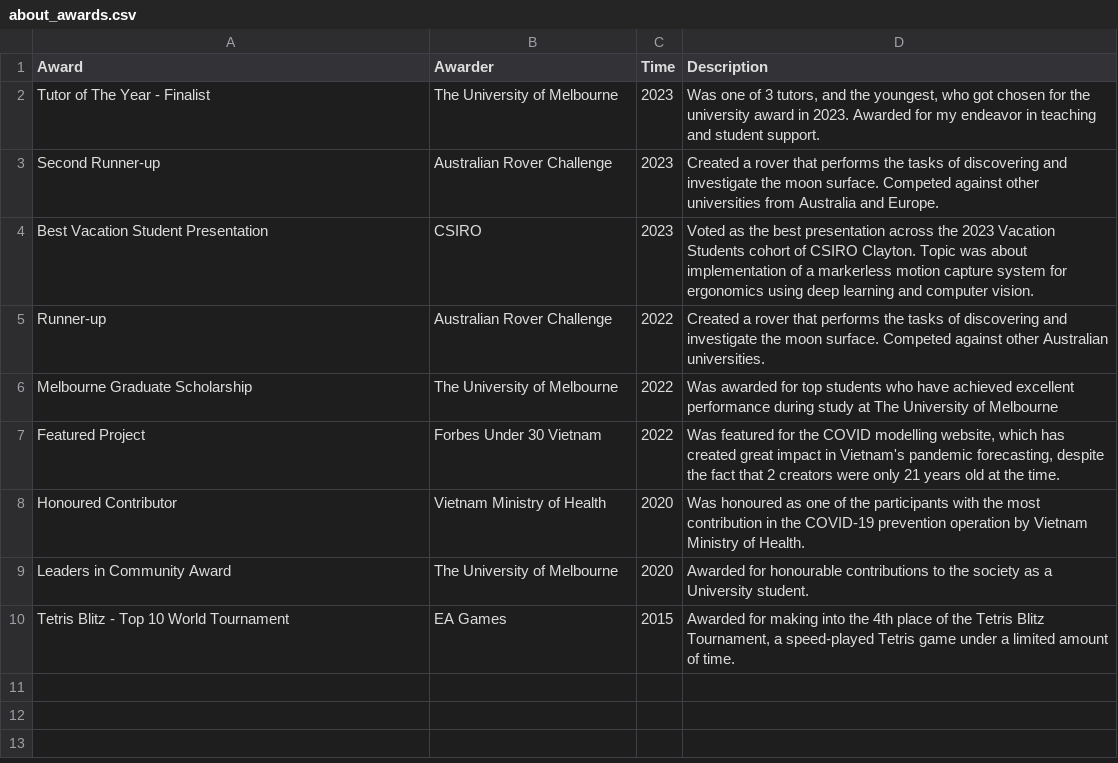
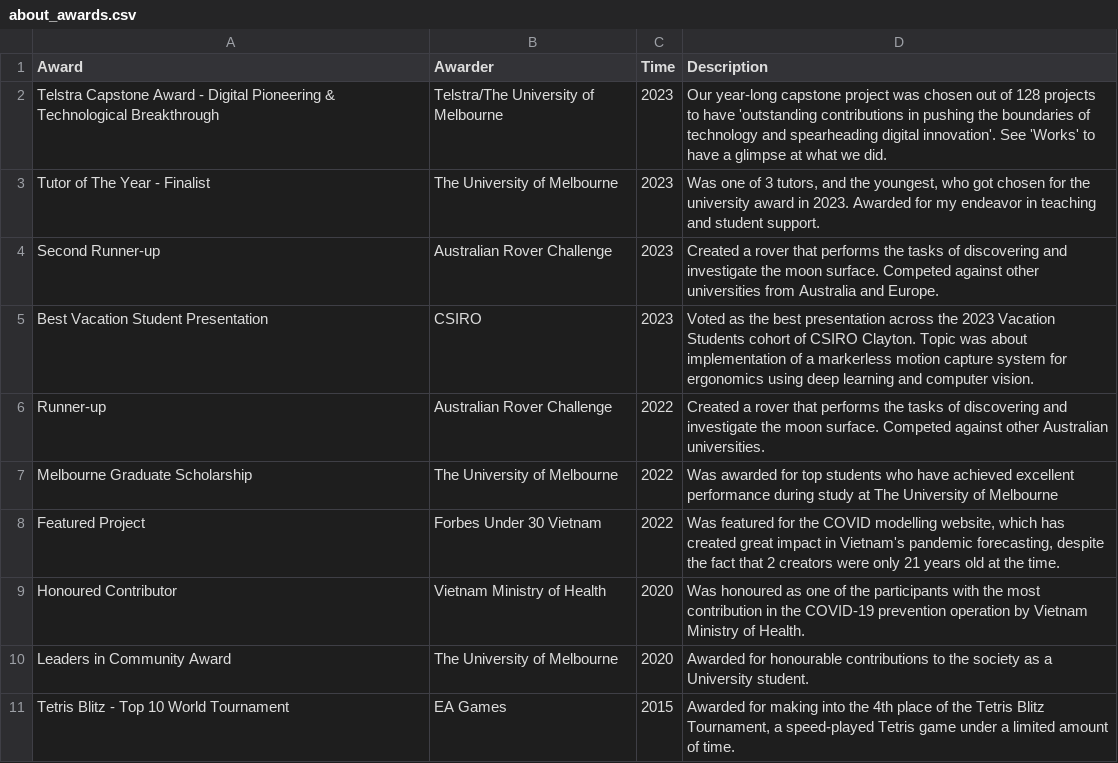
Before and after one commit to tuankhoin/personal-website, a CSV file: src/data/about_awards.csv, drawn as a sheet; the diff names each change by its address in the sheet, - before the commit and + after, or states it on an @@ line.

```diff
--- a/src/data/about_awards.csv
+++ b/src/data/about_awards.csv
+row 2: Telstra Capstone Award - Digital Pioneering & Technological Breakthrough | Telstra/The University of Melbourne | 2023 | Our year-long capstone project was chosen out of 128 projects to have 'outstanding contributions in pushing the boundaries of technology and spearheading digital innovation'. See 'Works' to have a glimpse at what we did.
```
Also changed, not shown: src/data/about_education.csv, src/data/photos.csv, 2 other files.
